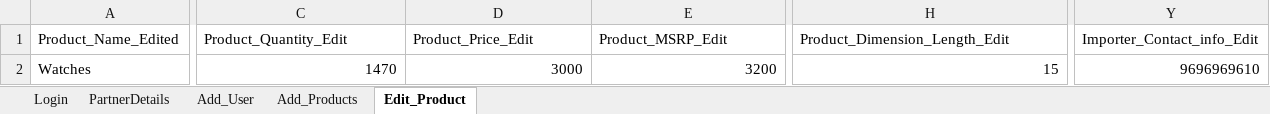
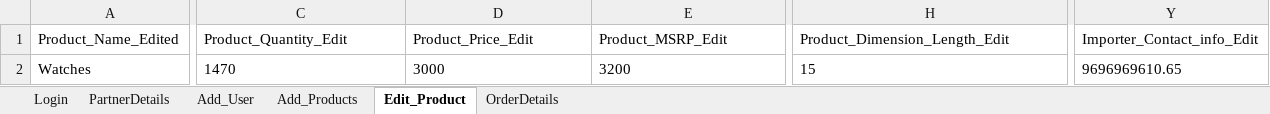
Before and after one commit to franci876/Ecom-Wizard, an Excel workbook: src/TestData.xlsx, sheet Edit_Product, drawn as a sheet; only a part is shown, gaps mark what is left out; values as stored, in another font and other column widths than the file's, no borders; the diff covers the shown part only; the diff names each change by its address in the sheet, - before the commit and + after, or states it on an @@ line.

```diff
--- a/src/TestData.xlsx (sheet Edit_Product)
+++ b/src/TestData.xlsx (sheet Edit_Product)
+sheet tab: OrderDetails
-C2:E2 alignment: right
+C2:E2 alignment: left
-H2 alignment: right
+H2 alignment: left
-Y2 (Importer_Contact_info_Edit): 9696969610
+Y2 (Importer_Contact_info_Edit): 9696969610.65
```
Also changed, not shown: cell formats elsewhere in this sheet, sheet Add_Products, sheet Add_User, sheet Login, src/TestDataH.xlsx, 19 other files.
